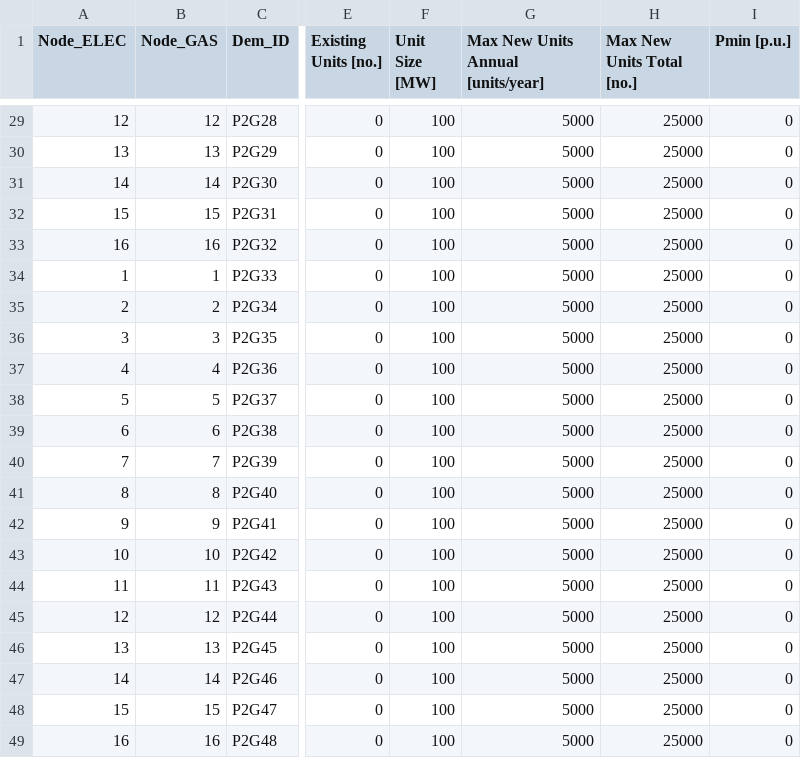
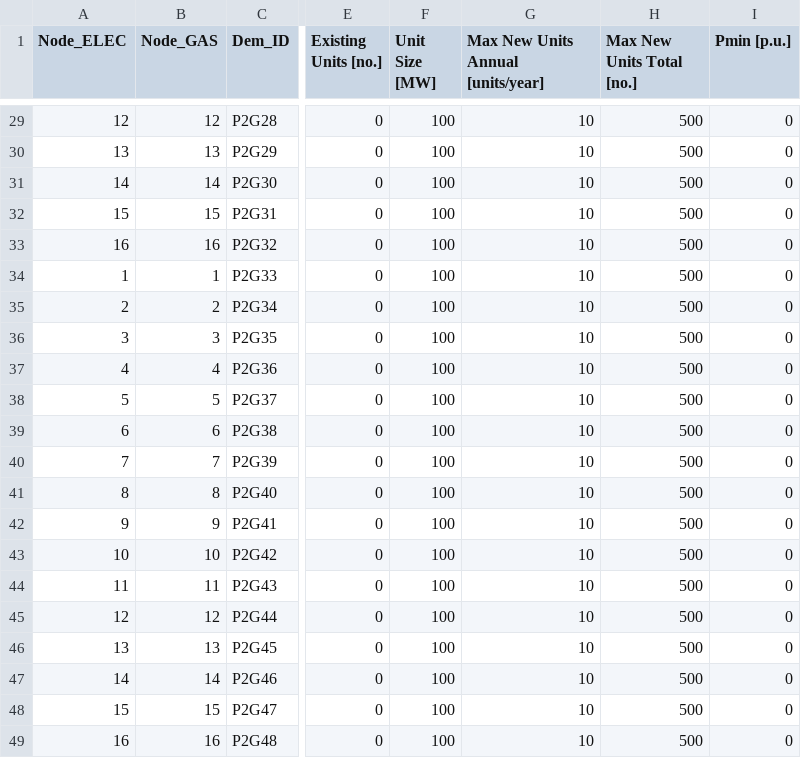
Before and after one commit to Stanford-EAO/BRIDGES_for_CA, a CSV file: Data/PowerToGasNetwork.csv, drawn as a sheet; only a part is shown, gaps mark what is left out; the diff covers the shown part only; the diff names each change by its address in the sheet, - before the commit and + after, or states it on an @@ line.

```diff
--- a/Data/PowerToGasNetwork.csv
+++ b/Data/PowerToGasNetwork.csv
-G29:G49: 5000
+G29:G49: 10
-H29:H49 (Max New Units Total [no.]): 25000
+H29:H49 (Max New Units Total [no.]): 500
```
Also changed, not shown: 38 edited cells elsewhere in this file, Data/CAPEXLookup.csv, Data/CostScenarios.csv, 20 other files.
